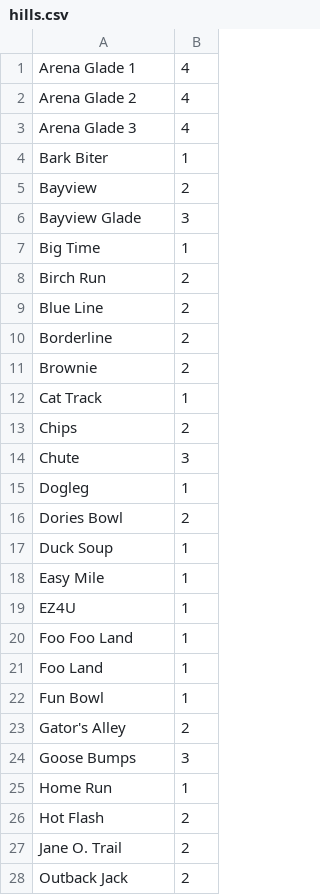
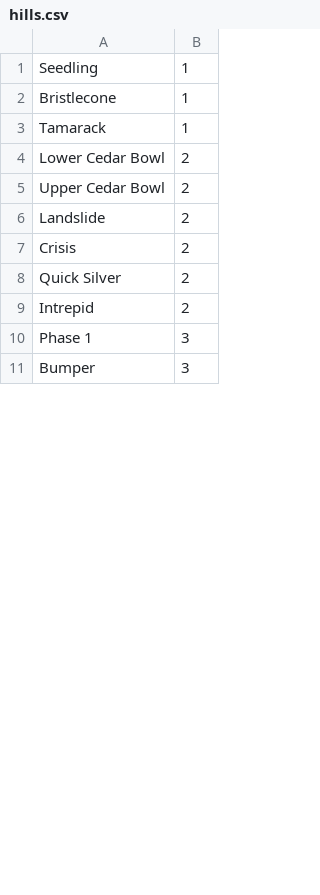
Before and after one commit to BackPacker777/PK.IncidentReporting, a CSV file: data/hills.csv, drawn as a sheet; only a part is shown; the diff covers the shown part only.

```diff
--- a/data/hills.csv
+++ b/data/hills.csv
@@ -1,28 +1,11 @@
-Arena Glade 1,4
-Arena Glade 2,4
-Arena Glade 3,4
-Bark Biter,1
-Bayview,2
-Bayview Glade,3
-Big Time,1
-Birch Run,2
-Blue Line,2
-Borderline,2
-Brownie,2
-Cat Track,1
-Chips,2
-Chute,3
-Dogleg,1
-Dories Bowl,2
-Duck Soup,1
-Easy Mile,1
-EZ4U,1
-Foo Foo Land,1
-Foo Land,1
-Fun Bowl,1
-Gator's Alley,2
-Goose Bumps,3
-Home Run,1
-Hot Flash,2
-Jane O. Trail,2
-Outback Jack,2
+Seedling,1
+Bristlecone,1
+Tamarack,1
+Lower Cedar Bowl,2
+Upper Cedar Bowl,2
+Landslide,2
+Crisis,2
+Quick Silver,2
+Intrepid,2
+Phase 1,3
+Bumper,3
```
Also changed, not shown: 2 added rows, 21 removed rows and 4 edited cells elsewhere in this file, data/patrollers.csv, 4 other files.
